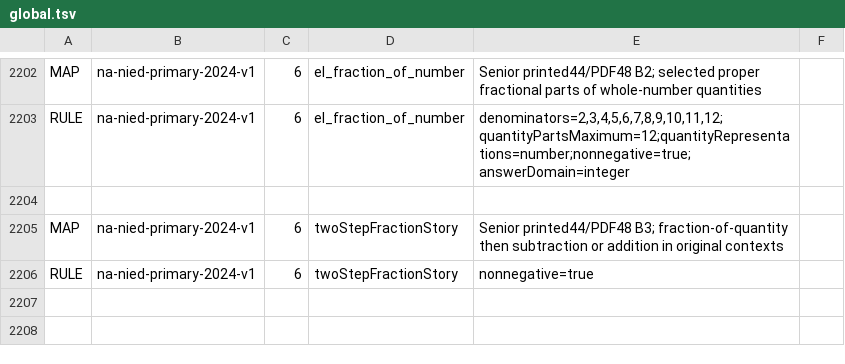
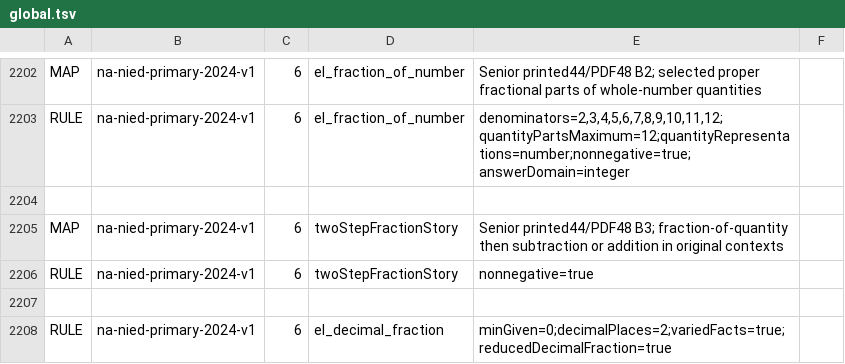
Before and after one commit to logue1114-maker/gomgom-open-education, a TSV file: math/engine/src/main/resources/curricula/global.tsv, drawn as a sheet; only a part is shown, gaps mark what is left out; the diff names each change by its address in the sheet, - before the commit and + after, or states it on an @@ line.

Commit message:
Require reduced decimal fractions for Namibia Grade 6 with public seven-step help

```diff
--- a/math/engine/src/main/resources/curricula/global.tsv
+++ b/math/engine/src/main/resources/curricula/global.tsv
+row 2207: (empty)
+row 2208: RULE | na-nied-primary-2024-v1 | 6 | el_decimal_fraction | minGiven=0;decimalPlaces=2;variedFacts=true;reducedDecimalFraction=true
```
Also changed, not shown: 4 other files.
